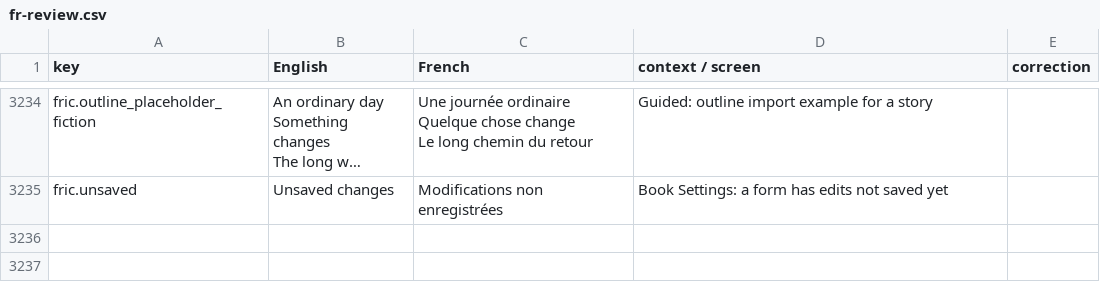
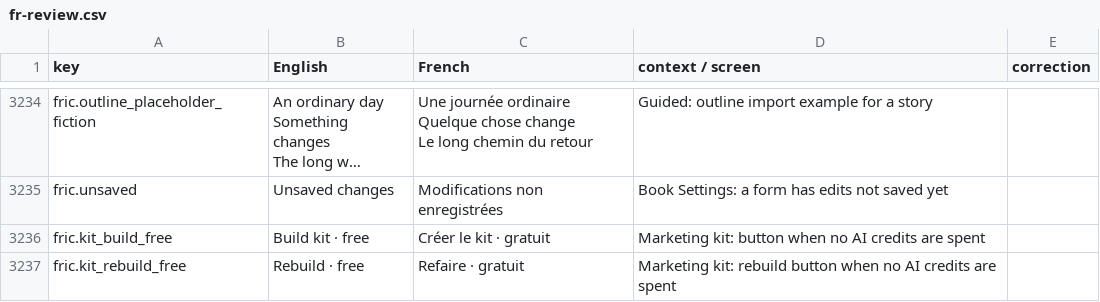
Before and after one commit to michelevens/Editons, a CSV file: docs/i18n/fr-review.csv, drawn as a sheet; only a part is shown, gaps mark what is left out; long unchanged cells end in …; the diff names each change by its address in the sheet, - before the commit and + after, or states it on an @@ line.

```diff
--- a/docs/i18n/fr-review.csv
+++ b/docs/i18n/fr-review.csv
+row 3236: fric.kit_build_free | Build kit · free | Créer le kit · gratuit | Marketing kit: button when no AI credits are spent
+row 3237: fric.kit_rebuild_free | Rebuild · free | Refaire · gratuit | Marketing kit: rebuild button when no AI credits are spent
```
Also changed, not shown: docs/i18n/ht-review.csv, 5 other files.
